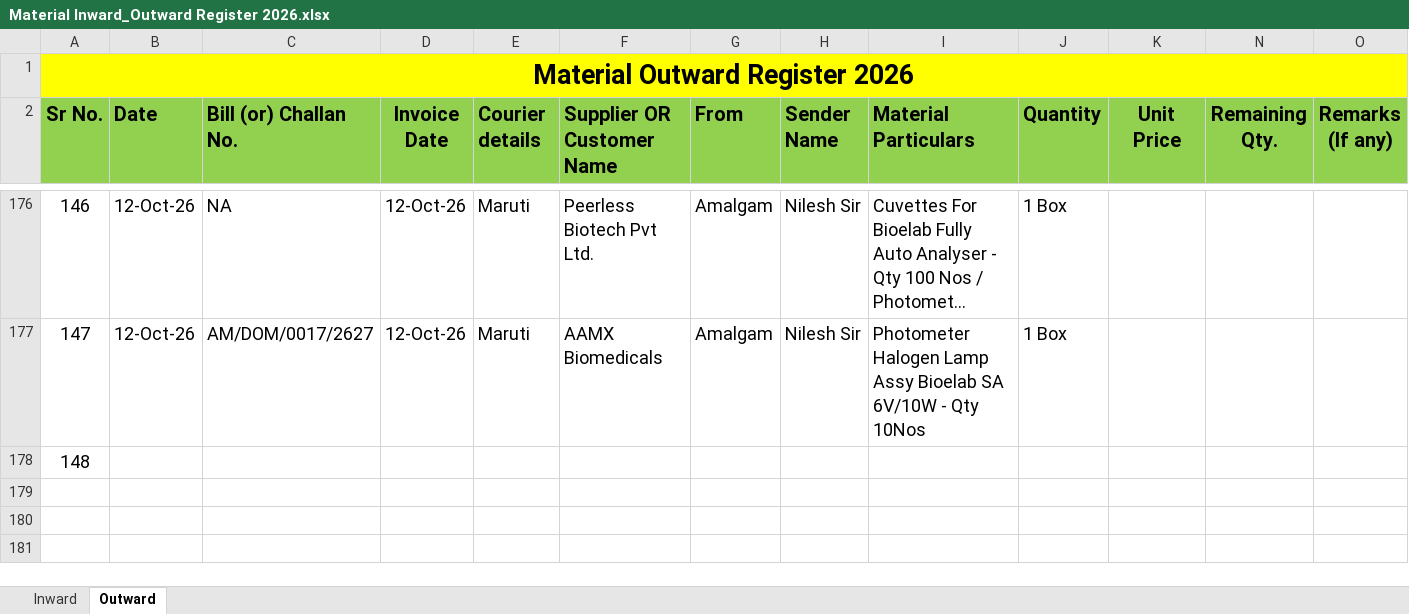
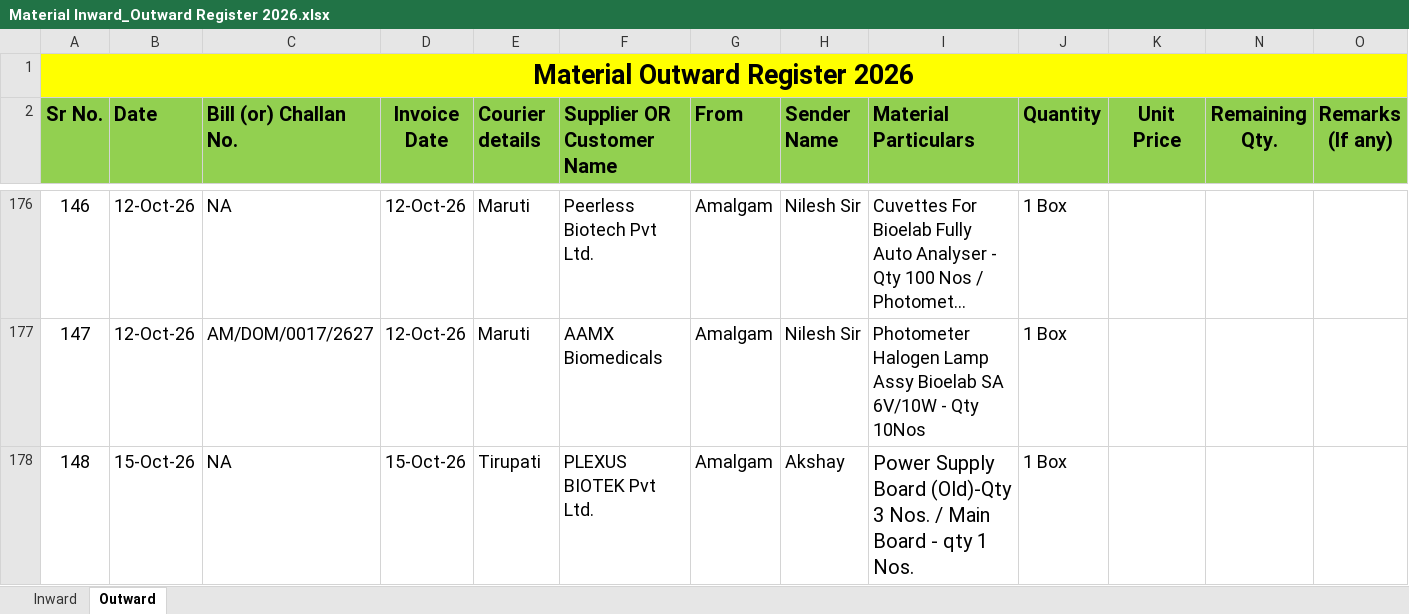
Before and after one commit to Rohidas1974/BioAmalDocument, an Excel workbook: Material Inward_Outward Register 2026.xlsx, sheet Outward, drawn as a sheet; only a part is shown, gaps mark what is left out; long unchanged cells end in …; values as stored, in another font and other column widths than the file's, no borders; the diff names each change by its address in the sheet, - before the commit and + after, or states it on an @@ line.

```diff
--- a/Material Inward_Outward Register 2026.xlsx (sheet Outward)
+++ b/Material Inward_Outward Register 2026.xlsx (sheet Outward)
-B178 (Date): (empty)
+B178 (Date): 15-Oct-26
-C178 (Bill (or) Challan No.): (empty)
+C178 (Bill (or) Challan No.): NA
-D178 (Invoice Date): (empty)
+D178 (Invoice Date): 15-Oct-26
-E178 (Courier details): (empty)
+E178 (Courier details): Tirupati
-F178 (Supplier OR Customer Name): (empty)
+F178 (Supplier OR Customer Name): PLEXUS BIOTEK Pvt Ltd.
-G178 (From): (empty)
+G178 (From): Amalgam
-H178 (Sender Name): (empty)
+H178 (Sender Name): Akshay
-I178 (Material Particulars): (empty)
+I178 (Material Particulars): Power Supply Board (Old)-Qty 3 Nos. / Main Board - qty 1 Nos.
-J178 (Quantity): (empty)
+J178 (Quantity): 1 Box
```
Also changed, not shown: sheet Inward.
